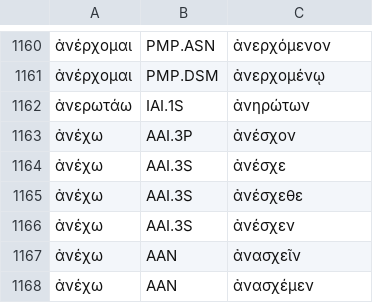
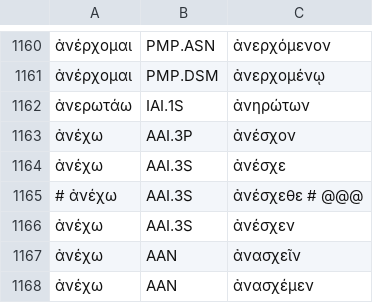
Before and after one commit to jtauber/greek-inflexion, a TSV file: homer-data/verbs.tsv, drawn as a sheet; only a part is shown, gaps mark what is left out.

```diff
--- a/homer-data/verbs.tsv
+++ b/homer-data/verbs.tsv
@@ -1164,3 +1164,3 @@
 ἀνέχω	AAI.3S	ἀνέσχε
-ἀνέχω	AAI.3S	ἀνέσχεθε
+# ἀνέχω	AAI.3S	ἀνέσχεθε  # @@@
 ἀνέχω	AAI.3S	ἀνέσχεν
```
Also changed, not shown: 3 other files.
